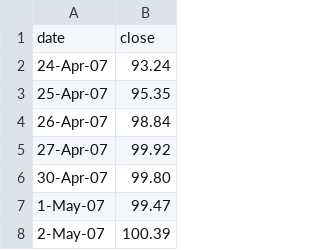
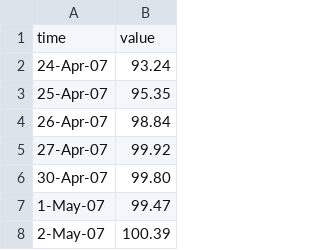
Before and after one commit to taruntomar/tkcharts, a TSV file: data.tsv, drawn as a sheet; only a part is shown; removed rows and columns are numbered as before the commit, all else as after; the diff names each change by its address in the sheet, - before the commit and + after, or states it on an @@ line.

Commit message:
created time series chart example

```diff
--- a/data.tsv
+++ b/data.tsv
-row 1: date | close
+row 1: time | value
```
Also changed, not shown: 10 other files.
